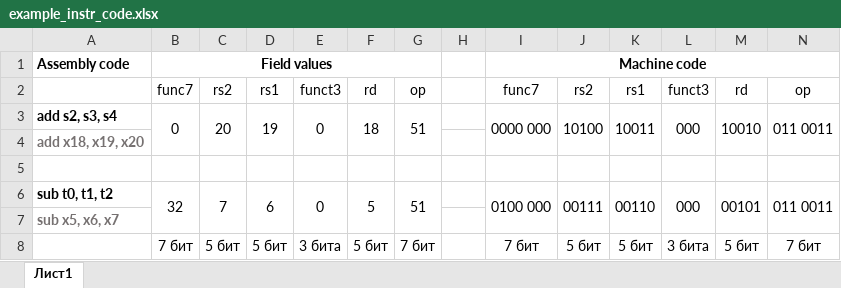
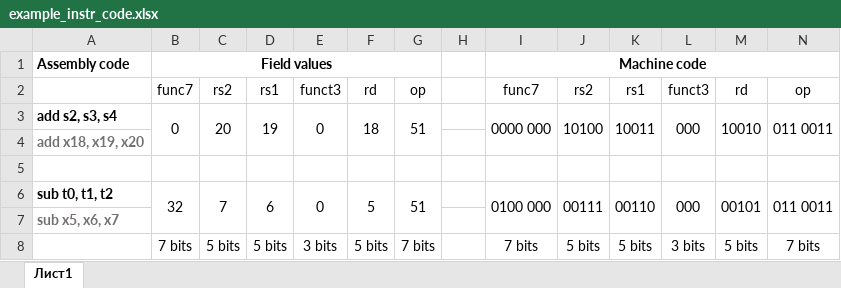
Before and after one commit to MPSU/APS, an Excel workbook: .pic/Other/rv32i/example_instr_code.xlsx, sheet Лист1, drawn as a sheet; only a part is shown; values as stored, in another font and other column widths than the file's, no borders; charts and pictures not drawn; removed rows and columns are numbered as before the commit, all else as after; rows hold the shown columns only; the diff names each change by its address in the sheet, - before the commit and + after, or states it on an @@ line.

```diff
--- a/.pic/Other/rv32i/example_instr_code.xlsx (sheet Лист1)
+++ b/.pic/Other/rv32i/example_instr_code.xlsx (sheet Лист1)
-row 8:  | 7 бит | 5 бит | 5 бит | 3 бита | 5 бит | 7 бит |  | 7 бит | 5 бит | 5 бит | 3 бита | 5 бит | 7 бит
+row 8:  | 7 bits | 5 bits | 5 bits | 3 bits | 5 bits | 7 bits |  | 7 bits | 5 bits | 5 bits | 3 bits | 5 bits | 7 bits
```
Also changed, not shown: charts or pictures, 7 other files.
